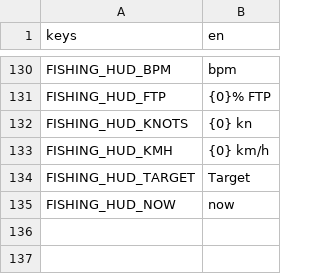
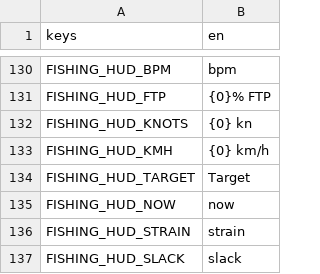
Before and after one commit to shoedler/wattlands, a CSV file: content/fishing/strings.csv, drawn as a sheet; only a part is shown, gaps mark what is left out.

```diff
--- a/content/fishing/strings.csv
+++ b/content/fishing/strings.csv
@@ -135 +135,3 @@ FISHING_HUD_TARGET,Target
 FISHING_HUD_NOW,now
+FISHING_HUD_STRAIN,strain
+FISHING_HUD_SLACK,slack
```
Also changed, not shown: 20 other files.
